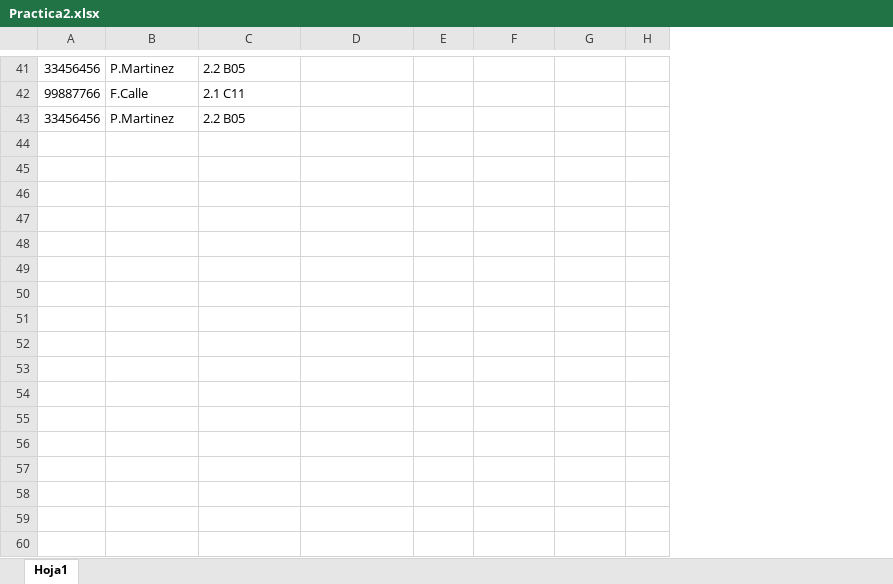
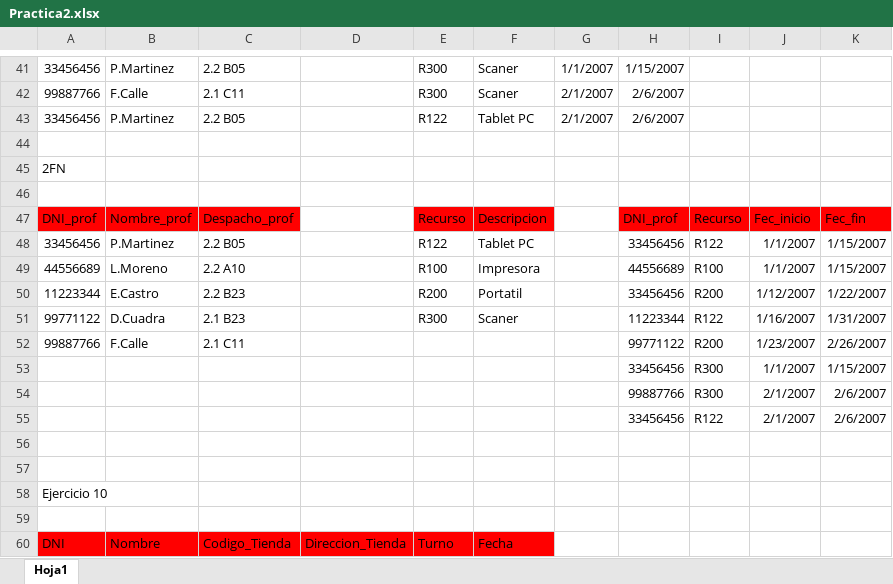
Before and after one commit to Anxo55/DAM-23-24, an Excel workbook: Bases de datos/1ªEvaluación/Ejercicios(FN)/Practica2.xlsx, sheet Hoja1, drawn as a sheet; only a part is shown, gaps mark what is left out; values as stored, in another font and other column widths than the file's, no borders; removed rows and columns are numbered as before the commit, all else as after; the diff covers the shown part only; the diff names each change by its address in the sheet, - before the commit and + after, or states it on an @@ line.

```diff
--- a/Bases de datos/1ªEvaluación/Ejercicios(FN)/Practica2.xlsx (sheet Hoja1)
+++ b/Bases de datos/1ªEvaluación/Ejercicios(FN)/Practica2.xlsx (sheet Hoja1)
+column G, rows 41-43: 1/1/2007 | 2/1/2007 | 2/1/2007
+column H, rows 41-43: 1/15/2007 | 2/6/2007 | 2/6/2007
+column I, empty
+column J, empty
-column H, empty
-E41:E42: (empty)
+E41:E42: R300
-F41:F42: (empty)
+F41:F42: Scaner
-E43: (empty)
+E43: R122
-F43: (empty)
+F43: Tablet PC
+row 44: (empty)
+row 45: 2FN
+row 46: (empty)
+row 47: DNI_prof | Nombre_prof | Despacho_prof |  | Recurso | Descripcion |  | DNI_prof | Recurso | Fec_inicio | Fec_fin
+row 48: 33456456 | P.Martinez | 2.2 B05 |  | R122 | Tablet PC |  | 33456456 | R122 | 1/1/2007 | 1/15/2007
+row 49: 44556689 | L.Moreno | 2.2 A10 |  | R100 | Impresora |  | 44556689 | R100 | 1/1/2007 | 1/15/2007
+row 50: 11223344 | E.Castro | 2.2 B23 |  | R200 | Portatil |  | 33456456 | R200 | 1/12/2007 | 1/22/2007
+row 51: 99771122 | D.Cuadra | 2.1 B23 |  | R300 | Scaner |  | 11223344 | R122 | 1/16/2007 | 1/31/2007
+row 52: 99887766 | F.Calle | 2.1 C11 |  |  |  |  | 99771122 | R200 | 1/23/2007 | 2/26/2007
+row 53:  |  |  |  |  |  |  | 33456456 | R300 | 1/1/2007 | 1/15/2007
+row 54:  |  |  |  |  |  |  | 99887766 | R300 | 2/1/2007 | 2/6/2007
+row 55:  |  |  |  |  |  |  | 33456456 | R122 | 2/1/2007 | 2/6/2007
+row 56: (empty)
+row 57: (empty)
+row 58: Ejercicio 10
+row 59: (empty)
+row 60: DNI | Nombre | Codigo_Tienda | Direccion_Tienda | Turno | Fecha
```
Also changed, not shown: 38 added rows, 27 edited cells and cell formats elsewhere in this sheet, 1 other file.
